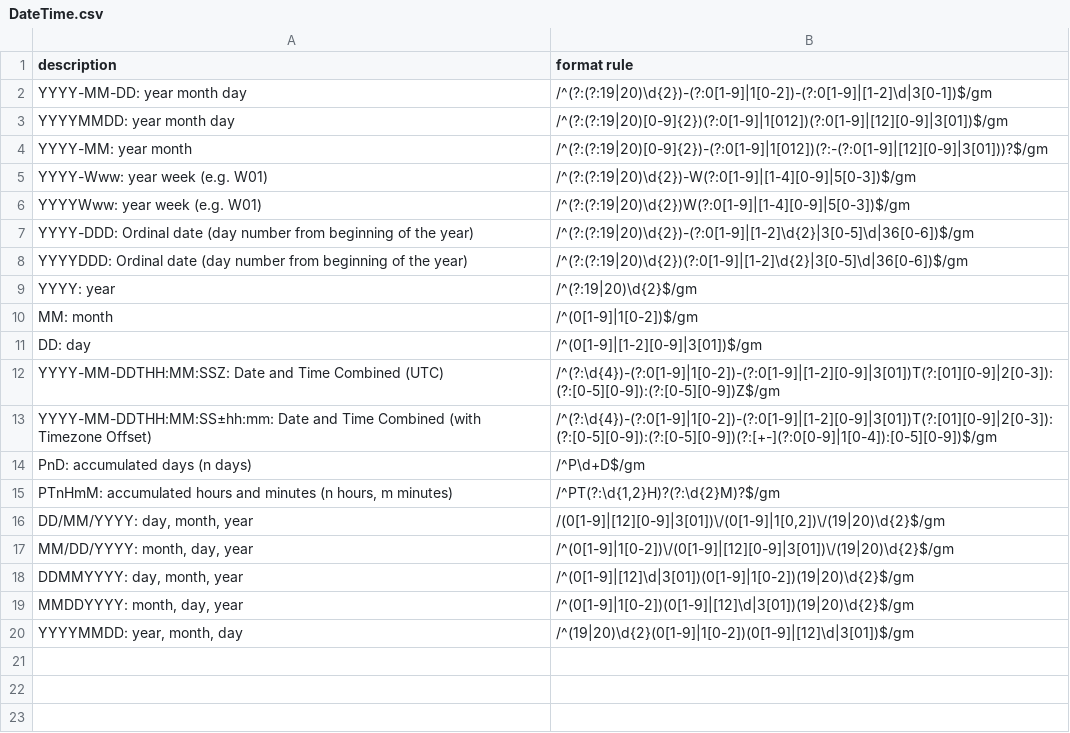
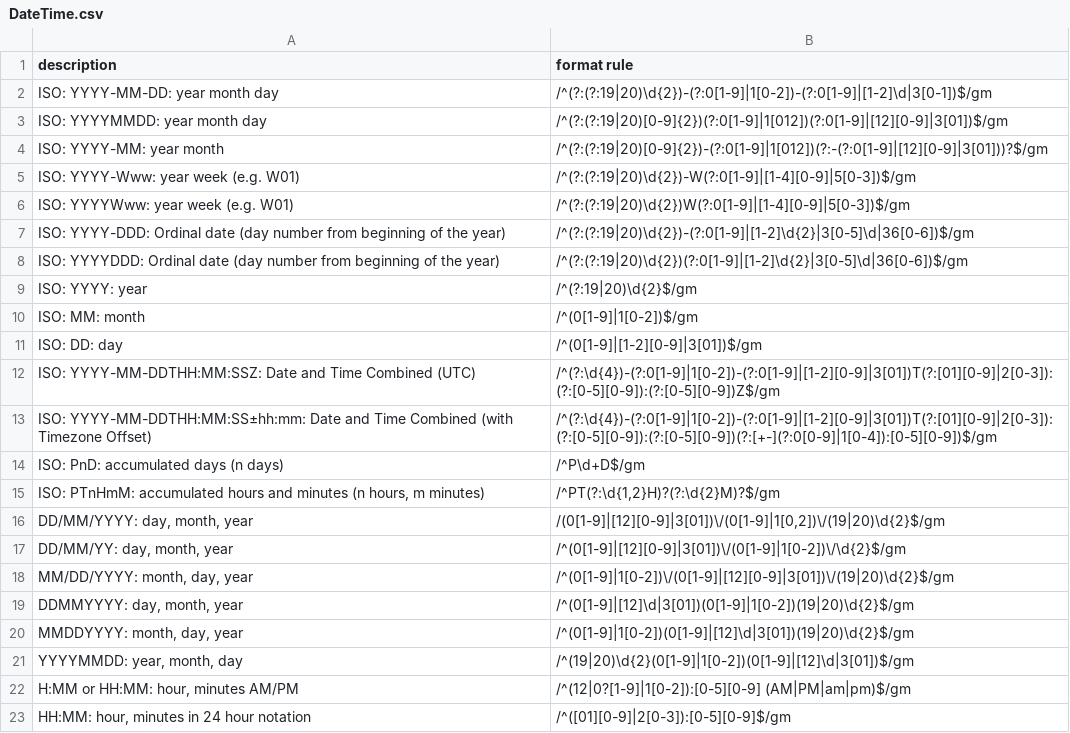
Before and after one commit to agrifooddatacanada/format_options, a CSV file: format/DateTime.csv, drawn as a sheet.

Commit message:
Update DateTime.csv

```diff
--- a/format/DateTime.csv
+++ b/format/DateTime.csv
@@ -1,17 +1,18 @@
 "description","format rule"
-"YYYY-MM-DD: year month day","/^(?:(?:19|20)\d{2})-(?:0[1-9]|1[0-2])-(?:0[1-9]|[1-2]\d|3[0-1])$/gm"
-"YYYYMMDD: year month day","/^(?:(?:19|20)[0-9]{2})(?:0[1-9]|1[012])(?:0[1-9]|[12][0-9]|3[01])$/gm"
-"YYYY-MM: year month","/^(?:(?:19|20)[0-9]{2})-(?:0[1-9]|1[012])(?:-(?:0[1-9]|[12][0-9]|3[01]))?$/gm"
-"YYYY-Www: year week (e.g. W01)","/^(?:(?:19|20)\d{2})-W(?:0[1-9]|[1-4][0-9]|5[0-3])$/gm"
-"YYYYWww: year week (e.g. W01)","/^(?:(?:19|20)\d{2})W(?:0[1-9]|[1-4][0-9]|5[0-3])$/gm"
-"YYYY-DDD: Ordinal date (day number from beginning of the year)","/^(?:(?:19|20)\d{2})-(?:0[1-9]|[1-2]\d{2}|3[0-5]\d|36[0-6])$/gm"
-"YYYYDDD: Ordinal date (day number from beginning of the year)","/^(?:(?:19|20)\d{2})(?:0[1-9]|[1-2]\d{2}|3[0-5]\d|36[0-6])$/gm"
-"YYYY: year","/^(?:19|20)\d{2}$/gm"
-"MM: month","/^(0[1-9]|1[0-2])$/gm"
-"DD: day","/^(0[1-9]|[1-2][0-9]|3[01])$/gm"
-"YYYY-MM-DDTHH:MM:SSZ: Date and Time Combined (UTC)","/^(?:\d{4})-(?:0[1-9]|1[0-2])-(?:0[1-9]|[1-2][0-9]|3[01])T(?:[01][0-9]|2[0-3]):(?:[0-5][0-9]):(?:[0-5][0-9])Z$/gm"
-"YYYY-MM-DDTHH:MM:SS±hh:mm: Date and Time Combined (with Timezone Offset)","/^(?:\d{4})-(?:0[1-9]|1[0-2])-(?:0[1-9]|[1-2][0-9]|3[01])T(?:[01][0-9]|2[0-3]):(?:[0-5][0-9]):(?:[0-5][0-9])(?:[+-](?:0[0-9]|1[0-4]):[0-5][0-9])$/gm"
-"PnD: accumulated days (n days)","/^P\d+D$/gm"
-"PTnHmM: accumulated hours and minutes (n hours, m minutes)","/^PT(?:\d{1,2}H)?(?:\d{2}M)?$/gm"
+"ISO: YYYY-MM-DD: year month day","/^(?:(?:19|20)\d{2})-(?:0[1-9]|1[0-2])-(?:0[1-9]|[1-2]\d|3[0-1])$/gm"
+"ISO: YYYYMMDD: year month day","/^(?:(?:19|20)[0-9]{2})(?:0[1-9]|1[012])(?:0[1-9]|[12][0-9]|3[01])$/gm"
+"ISO: YYYY-MM: year month","/^(?:(?:19|20)[0-9]{2})-(?:0[1-9]|1[012])(?:-(?:0[1-9]|[12][0-9]|3[01]))?$/gm"
+"ISO: YYYY-Www: year week (e.g. W01)","/^(?:(?:19|20)\d{2})-W(?:0[1-9]|[1-4][0-9]|5[0-3])$/gm"
+"ISO: YYYYWww: year week (e.g. W01)","/^(?:(?:19|20)\d{2})W(?:0[1-9]|[1-4][0-9]|5[0-3])$/gm"
+"ISO: YYYY-DDD: Ordinal date (day number from beginning of the year)","/^(?:(?:19|20)\d{2})-(?:0[1-9]|[1-2]\d{2}|3[0-5]\d|36[0-6])$/gm"
+"ISO: YYYYDDD: Ordinal date (day number from beginning of the year)","/^(?:(?:19|20)\d{2})(?:0[1-9]|[1-2]\d{2}|3[0-5]\d|36[0-6])$/gm"
+"ISO: YYYY: year","/^(?:19|20)\d{2}$/gm"
+"ISO: MM: month","/^(0[1-9]|1[0-2])$/gm"
+"ISO: DD: day","/^(0[1-9]|[1-2][0-9]|3[01])$/gm"
+"ISO: YYYY-MM-DDTHH:MM:SSZ: Date and Time Combined (UTC)","/^(?:\d{4})-(?:0[1-9]|1[0-2])-(?:0[1-9]|[1-2][0-9]|3[01])T(?:[01][0-9]|2[0-3]):(?:[0-5][0-9]):(?:[0-5][0-9])Z$/gm"
+"ISO: YYYY-MM-DDTHH:MM:SS±hh:mm: Date and Time Combined (with Timezone Offset)","/^(?:\d{4})-(?:0[1-9]|1[0-2])-(?:0[1-9]|[1-2][0-9]|3[01])T(?:[01][0-9]|2[0-3]):(?:[0-5][0-9]):(?:[0-5][0-9])(?:[+-](?:0[0-9]|1[0-4]):[0-5][0-9])$/gm"
+"ISO: PnD: accumulated days (n days)","/^P\d+D$/gm"
+"ISO: PTnHmM: accumulated hours and minutes (n hours, m minutes)","/^PT(?:\d{1,2}H)?(?:\d{2}M)?$/gm"
 "DD/MM/YYYY: day, month, year","/(0[1-9]|[12][0-9]|3[01])\/(0[1-9]|1[0,2])\/(19|20)\d{2}$/gm"
+"DD/MM/YY: day, month, year","/^(0[1-9]|[12][0-9]|3[01])\/(0[1-9]|1[0-2])\/\d{2}$/gm"
 "MM/DD/YYYY: month, day, year","/^(0[1-9]|1[0-2])\/(0[1-9]|[12][0-9]|3[01])\/(19|20)\d{2}$/gm"
@@ -20 +21,3 @@
 "YYYYMMDD: year, month, day","/^(19|20)\d{2}(0[1-9]|1[0-2])(0[1-9]|[12]\d|3[01])$/gm"
+"H:MM or HH:MM: hour, minutes AM/PM","/^(12|0?[1-9]|1[0-2]):[0-5][0-9] (AM|PM|am|pm)$/gm"
+"HH:MM: hour, minutes in 24 hour notation","/^([01][0-9]|2[0-3]):[0-5][0-9]$/gm"
```
